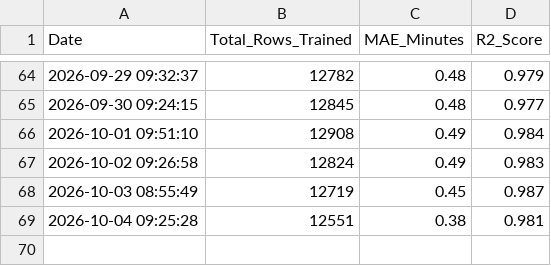
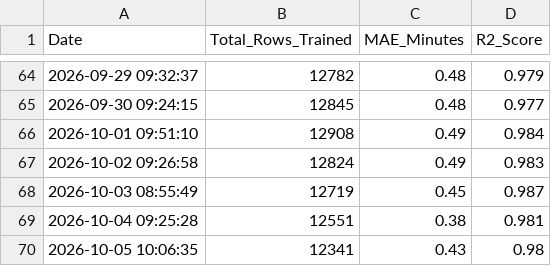
Before and after one commit to jemmziray-tech/Dar_Traffic_Project, a CSV file: model_metrics.csv, drawn as a sheet; only a part is shown, gaps mark what is left out; the diff names each change by its address in the sheet, - before the commit and + after, or states it on an @@ line.

Commit message:
auto: daily AI retrain — updated XGBoost + RL model [skip ci]

```diff
--- a/model_metrics.csv
+++ b/model_metrics.csv
+row 70: 2026-10-05 10:06:35 | 12341 | 0.43 | 0.98
```
Also changed, not shown: 2 other files.
